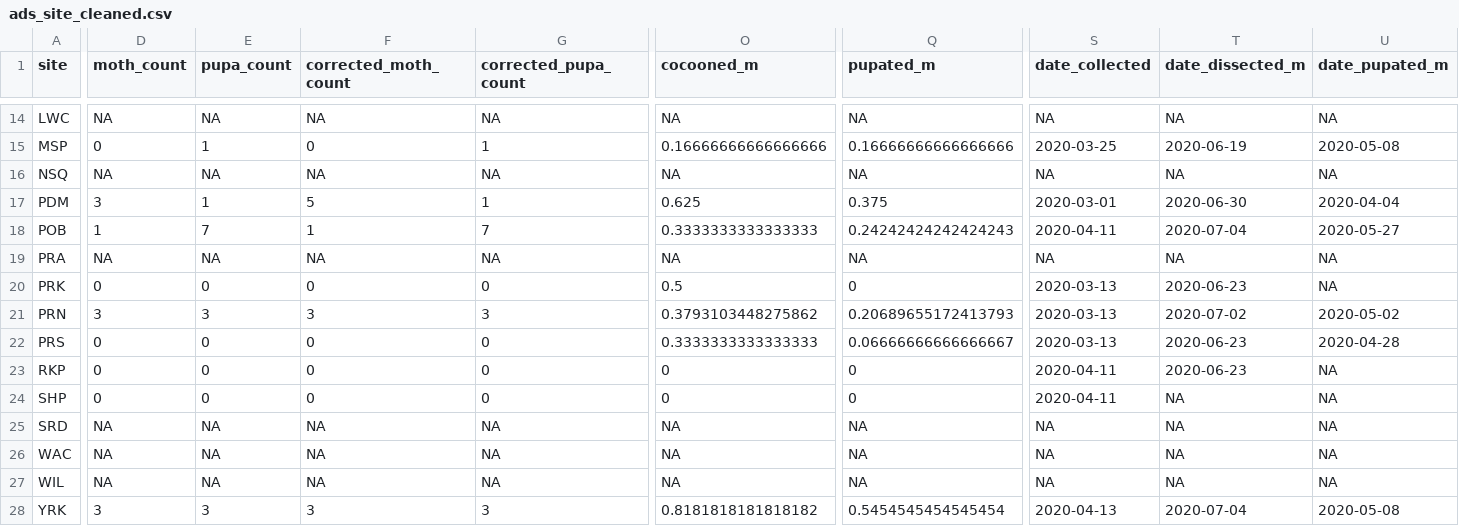
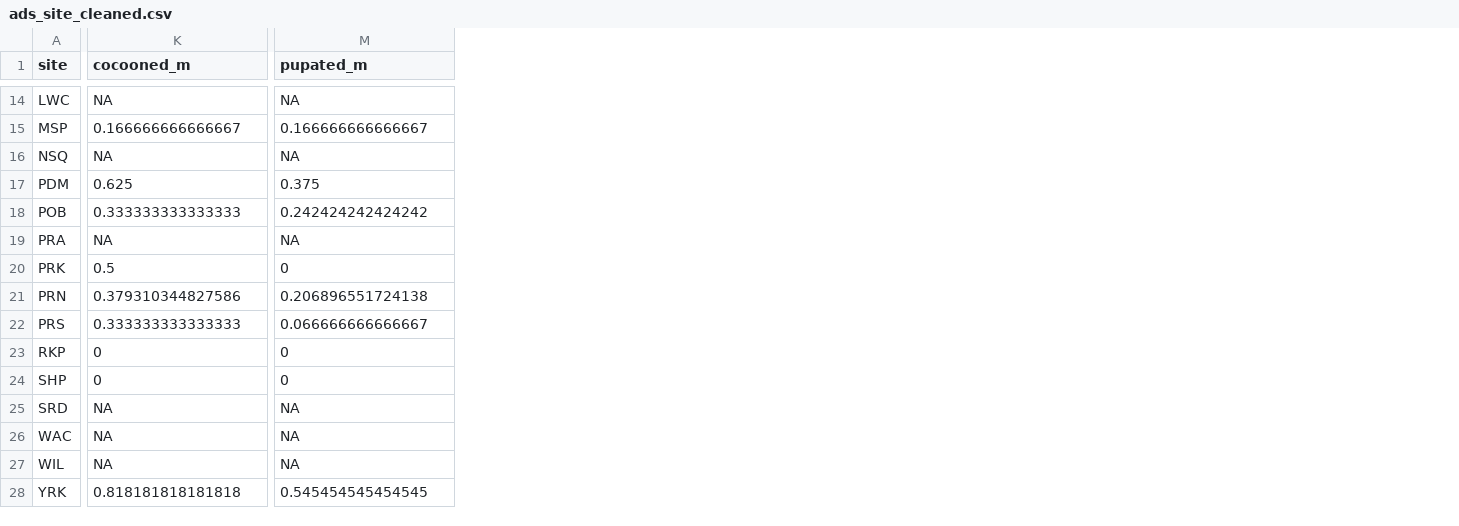
Before and after one commit to adampepi/diseasedduv, a CSV file: ads_site_cleaned.csv, drawn as a sheet; only a part is shown, gaps mark what is left out; removed rows and columns are numbered as before the commit, all else as after; the diff covers the shown part only; the diff names each change by its address in the sheet, - before the commit and + after, or states it on an @@ line.

```diff
--- a/ads_site_cleaned.csv
+++ b/ads_site_cleaned.csv
-column D (moth_count), rows 14-28: NA | 0 | NA | 3 | 1 | NA | 0 | 3 | 0 | 0 | 0 | NA | NA | NA | 3
-column E (pupa_count), rows 14-28: NA | 1 | NA | 1 | 7 | NA | 0 | 3 | 0 | 0 | 0 | NA | NA | NA | 3
-column F (corrected_moth_count), rows 14-28: NA | 0 | NA | 5 | 1 | NA | 0 | 3 | 0 | 0 | 0 | NA | NA | NA | 3
-column G (corrected_pupa_count), rows 14-28: NA | 1 | NA | 1 | 7 | NA | 0 | 3 | 0 | 0 | 0 | NA | NA | NA | 3
-column S (date_collected), rows 14-28: NA | 2020-03-25 | NA | 2020-03-01 | 2020-04-11 | NA | 2020-03-13 | 2020-03-13 | 2020-03-13 | 2020-04-11 | 2020-04-11 | NA | NA | NA | 2020-04-13
-column T (date_dissected_m), rows 14-28: NA | 2020-06-19 | NA | 2020-06-30 | 2020-07-04 | NA | 2020-06-23 | 2020-07-02 | 2020-06-23 | 2020-06-23 | NA | NA | NA | NA | 2020-07-04
-column U (date_pupated_m), rows 14-28: NA | 2020-05-08 | NA | 2020-04-04 | 2020-05-27 | NA | NA | 2020-05-02 | 2020-04-28 | NA | NA | NA | NA | NA | 2020-05-08
-K15 (cocooned_m): 0.16666666666666666
+K15 (cocooned_m): 0.166666666666667
-M15 (pupated_m): 0.16666666666666666
+M15 (pupated_m): 0.166666666666667
-K18 (cocooned_m): 0.3333333333333333
+K18 (cocooned_m): 0.333333333333333
-M18 (pupated_m): 0.24242424242424243
+M18 (pupated_m): 0.242424242424242
-K21 (cocooned_m): 0.3793103448275862
+K21 (cocooned_m): 0.379310344827586
-M21 (pupated_m): 0.20689655172413793
+M21 (pupated_m): 0.206896551724138
-K22 (cocooned_m): 0.3333333333333333
+K22 (cocooned_m): 0.333333333333333
-M22 (pupated_m): 0.06666666666666667
+M22 (pupated_m): 0.066666666666667
-K28 (cocooned_m): 0.8181818181818182
+K28 (cocooned_m): 0.818181818181818
-M28 (pupated_m): 0.5454545454545454
+M28 (pupated_m): 0.545454545454545
```
Also changed, not shown: 10 removed columns and 25 edited cells elsewhere in this file, 2 other files.
